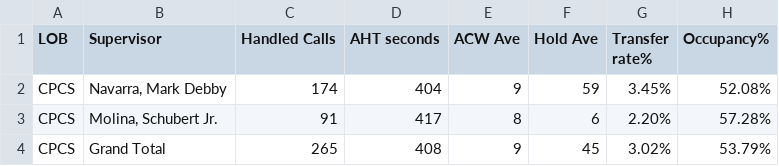
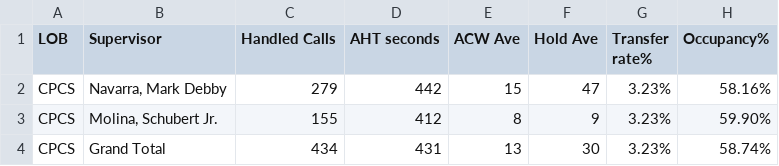
Before and after one commit to mosaicphl/caremoreproviderAHT, a CSV file: cpcsAHT.csv, drawn as a sheet.

```diff
--- a/cpcsAHT.csv
+++ b/cpcsAHT.csv
@@ -1,4 +1,4 @@
 LOB,Supervisor,Handled Calls ,AHT seconds,ACW Ave,Hold Ave,Transfer rate%,Occupancy%
-CPCS,"Navarra, Mark Debby",174,404,9,59,3.45%,52.08%
-CPCS,"Molina, Schubert Jr.",91,417,8,6,2.20%,57.28%
-CPCS,Grand Total,265,408,9,45,3.02%,53.79%
+CPCS,"Navarra, Mark Debby",279,442,15,47,3.23%,58.16%
+CPCS,"Molina, Schubert Jr.",155,412,8,9,3.23%,59.90%
+CPCS,Grand Total,434,431,13,30,3.23%,58.74%
```
Also changed, not shown: cpcs.csv.
